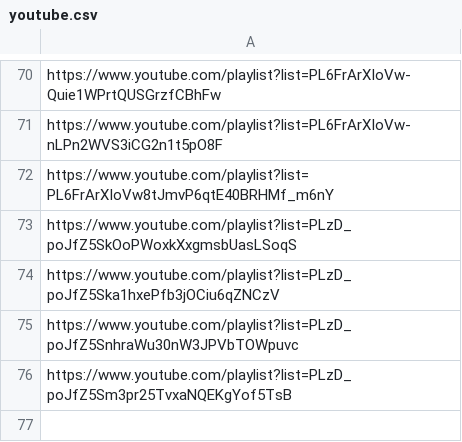
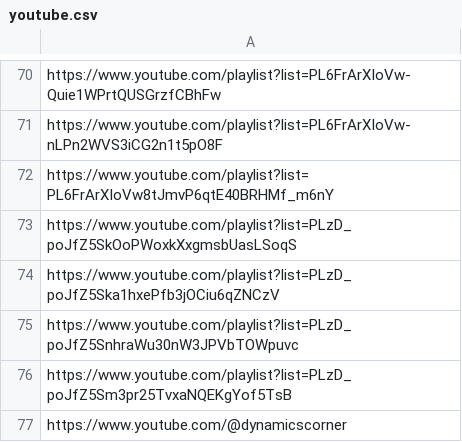
Before and after one commit to DmitryKatson/centralQ-ai, a CSV file: Knowledgebase/youtube.csv, drawn as a sheet; only a part is shown, gaps mark what is left out; the diff names each change by its address in the sheet, - before the commit and + after, or states it on an @@ line.

Commit message:
Update youtube.csv
added https://www.youtube.com/@dynamicscorner

```diff
--- a/Knowledgebase/youtube.csv
+++ b/Knowledgebase/youtube.csv
+row 77: https://www.youtube.com/@dynamicscorner
```
